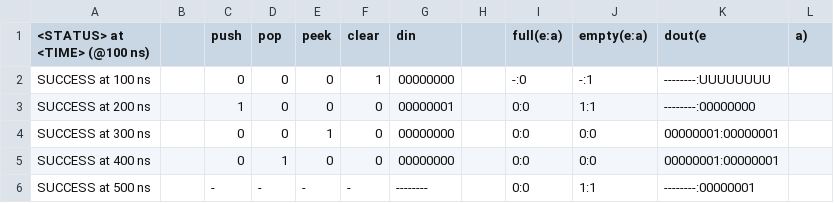
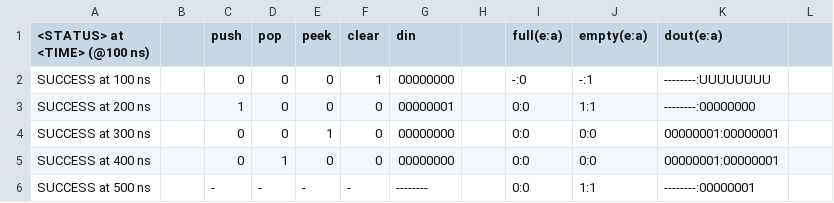
Before and after one commit to frederik-hoeft/fhdw-vhdl-stack, a CSV file: src/stack/tb-log.csv, drawn as a sheet.

```diff
--- a/src/stack/tb-log.csv
+++ b/src/stack/tb-log.csv
@@ -1,2 +1,2 @@
-<STATUS> at <TIME> (@100 ns),,push,pop,peek,clear,din,,full(e:a),empty(e:a),dout(e,a)
+<STATUS> at <TIME> (@100 ns),,push,pop,peek,clear,din,,full(e:a),empty(e:a),dout(e:a)
 SUCCESS at 100 ns,,0,0,0,1,00000000,,-:0,-:1,--------:UUUUUUUU
```
Also changed, not shown: 1 other file.
